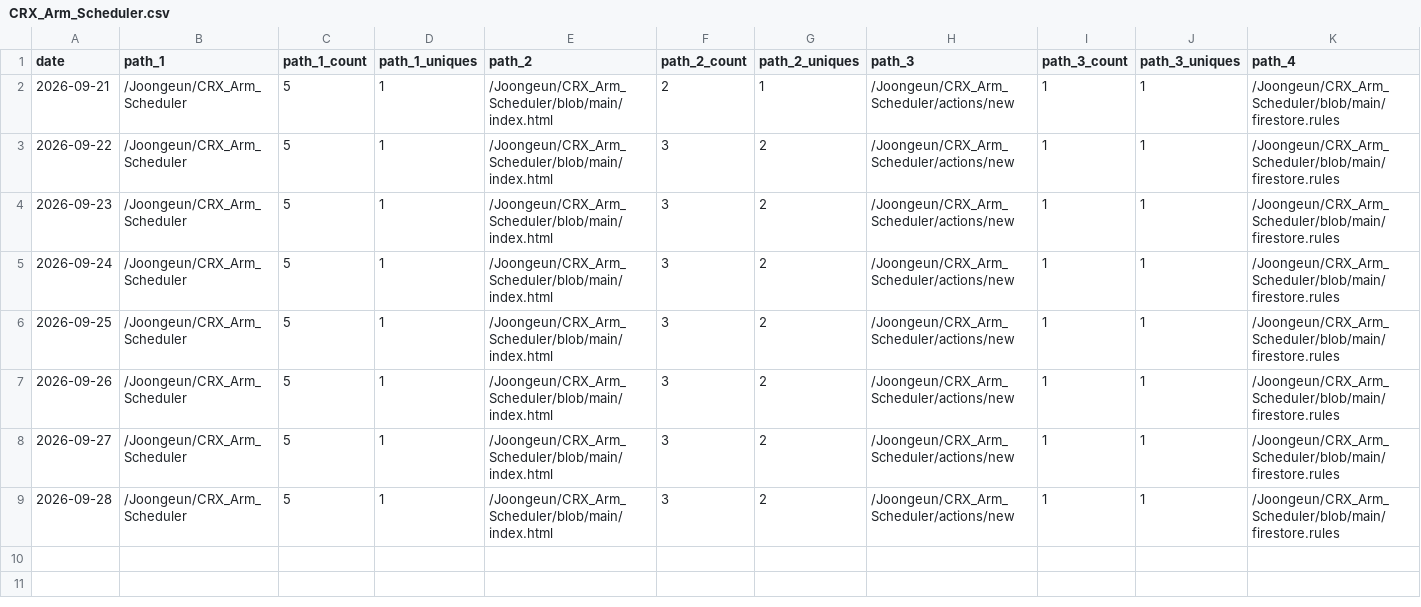
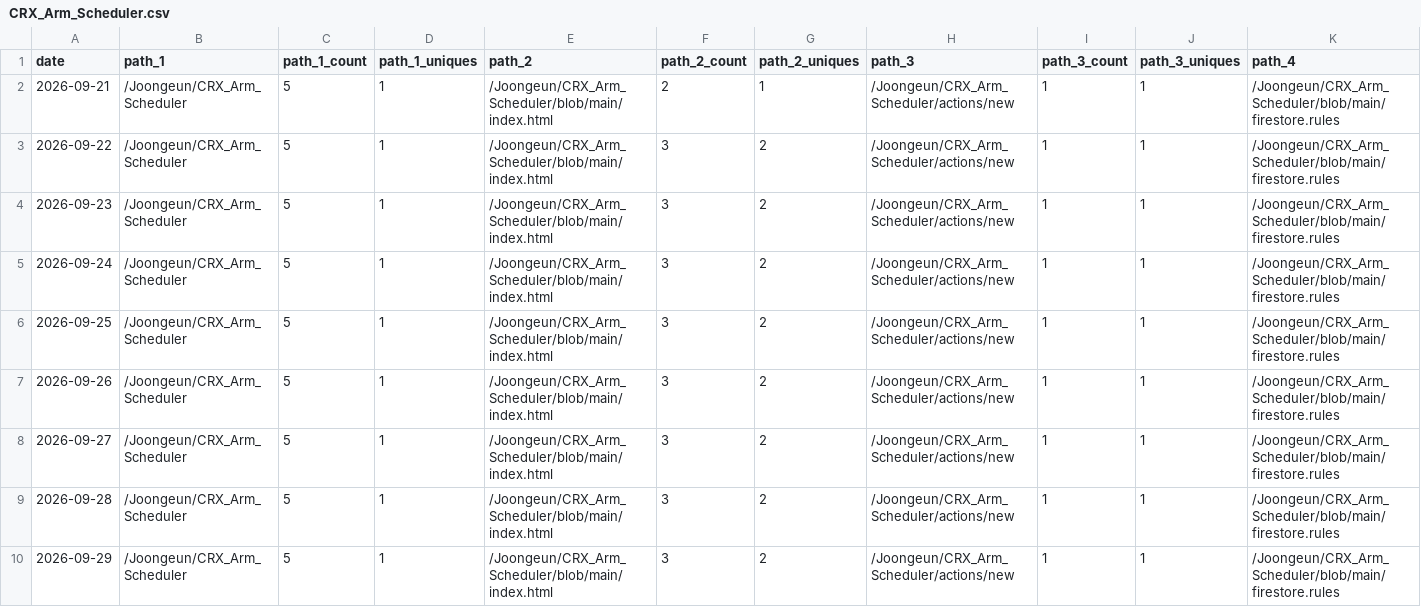
Before and after one commit to Joongeun/Joon_Project_Stats, a CSV file: data/github_paths/CRX_Arm_Scheduler.csv, drawn as a sheet; only a part is shown; rows hold the shown columns only; the diff names each change by its address in the sheet, - before the commit and + after, or states it on an @@ line.

Commit message:
data update

```diff
--- a/data/github_paths/CRX_Arm_Scheduler.csv
+++ b/data/github_paths/CRX_Arm_Scheduler.csv
+row 10: 2026-09-29 | /Joongeun/CRX_Arm_Scheduler | 5 | 1 | /Joongeun/CRX_Arm_Scheduler/blob/main/index.html | 3 | 2 | /Joongeun/CRX_Arm_Scheduler/actions/new | 1 | 1 | /Joongeun/CRX_Arm_Scheduler/blob/main/firestore.rules
```
Also changed, not shown: data/github_paths/2024-MIT-Blueprint-Hackathon-Web-Development.csv, data/github_paths/MIT-Internship-2024.csv, 17 other files.
